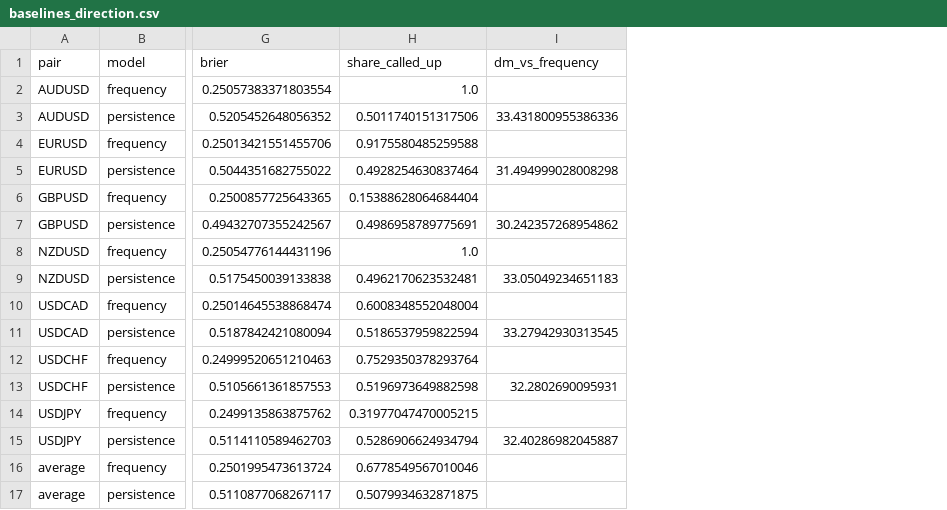
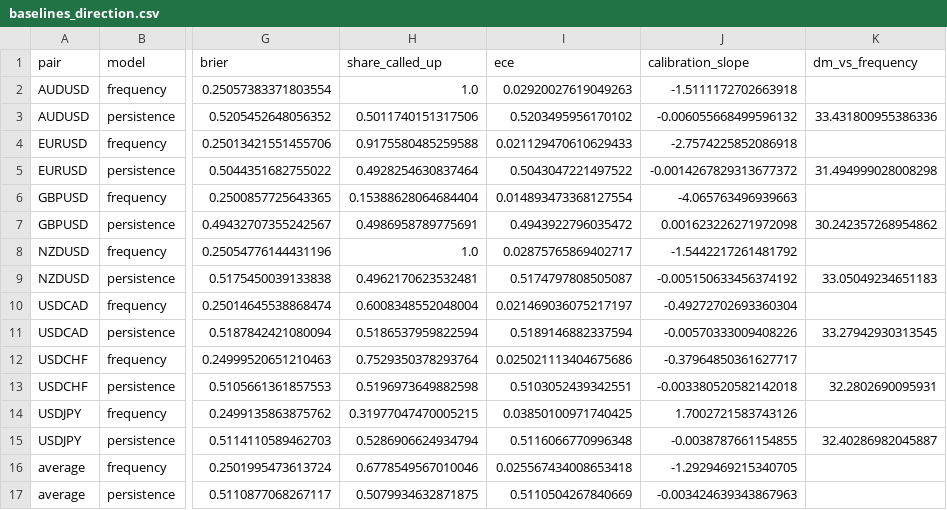
Before and after one commit to Aditya-00786/ML-Project_fx-forecasting, a CSV file: reports/tables/baselines_direction.csv, drawn as a sheet; only a part is shown, gaps mark what is left out; the diff names each change by its address in the sheet, - before the commit and + after, or states it on an @@ line.

```diff
--- a/reports/tables/baselines_direction.csv
+++ b/reports/tables/baselines_direction.csv
+column I (ece), rows 2-17: 0.02920027619049263 | 0.5203495956170102 | 0.021129470610629433 | 0.5043047221497522 | 0.014893473368127554 | 0.4943922796035472 | 0.02875765869402717 | 0.5174797808505087 | 0.021469036075217197 | 0.5189146882337594 | 0.025021113404675686 | 0.5103052439342551 | 0.03850100971740425 | 0.5116066770996348 | 0.025567434008653418 | 0.5110504267840669
+column J (calibration_slope), rows 2-17: -1.5111172702663918 | -0.006055668499596132 | -2.7574225852086918 | -0.0014267829313677372 | -4.065763496939663 | 0.001623226271972098 | -1.5442217261481792 | -0.005150633456374192 | -0.49272702693360304 | -0.00570333009408226 | -0.37964850361627717 | -0.003380520582142018 | 1.7002721583743126 | -0.0038787661154855 | -1.2929469215340705 | -0.003424639343867963
```
Also changed, not shown: reports/tables/ml_neural_seeds.csv, reports/tables/ml_regime_vs_global.csv, 52 other files.
